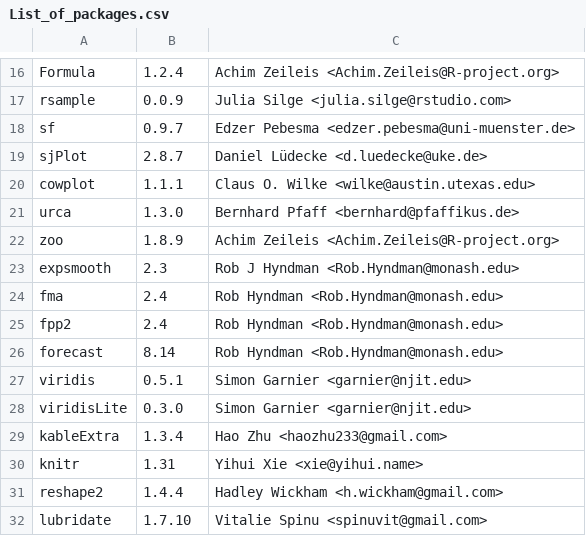
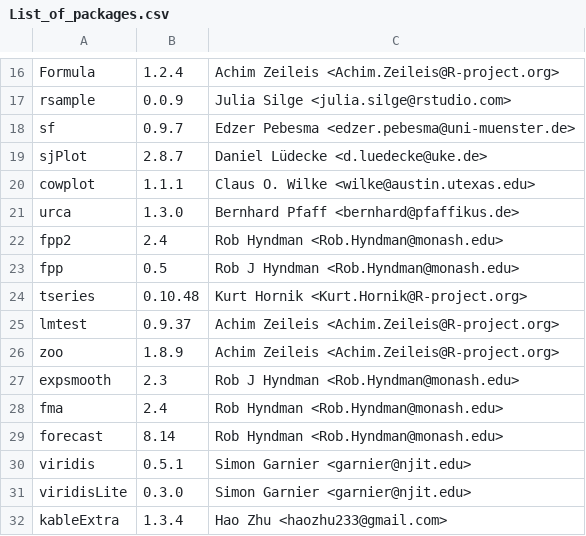
Before and after one commit to Merijn68/Huizenmarkt, a CSV file: List_of_packages.csv, drawn as a sheet; only a part is shown, gaps mark what is left out; the shorter side is filled out with more unchanged rows.

```diff
--- a/List_of_packages.csv
+++ b/List_of_packages.csv
@@ -21,2 +21,6 @@
 "urca","1.3.0","Bernhard Pfaff <bernhard@pfaffikus.de>"
+"fpp2","2.4","Rob Hyndman <Rob.Hyndman@monash.edu>"
+"fpp","0.5","Rob J Hyndman <Rob.Hyndman@monash.edu>"
+"tseries","0.10.48","Kurt Hornik <Kurt.Hornik@R-project.org>"
+"lmtest","0.9.37","Achim Zeileis <Achim.Zeileis@R-project.org>"
 "zoo","1.8.9","Achim Zeileis <Achim.Zeileis@R-project.org>"
@@ -24,3 +28,2 @@
 "fma","2.4","Rob Hyndman <Rob.Hyndman@monash.edu>"
-"fpp2","2.4","Rob Hyndman <Rob.Hyndman@monash.edu>"
 "forecast","8.14","Rob Hyndman <Rob.Hyndman@monash.edu>"
```
Also changed, not shown: 5 other files.
